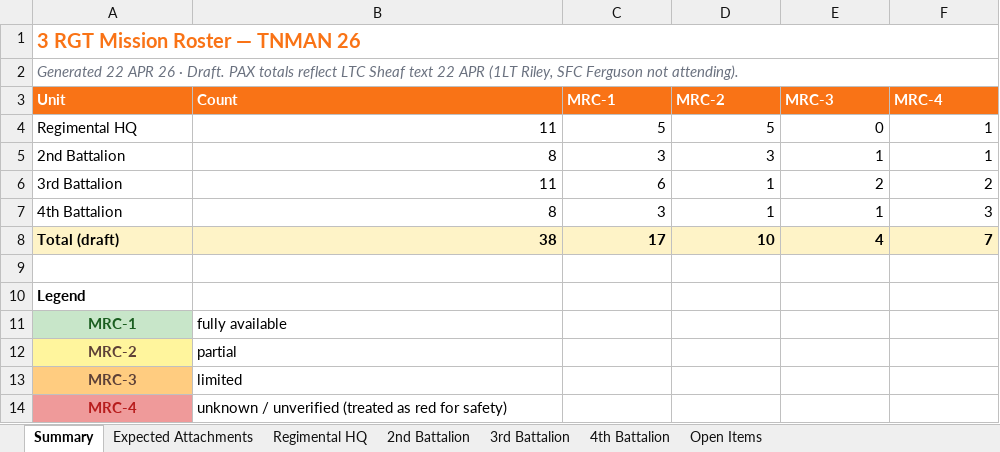
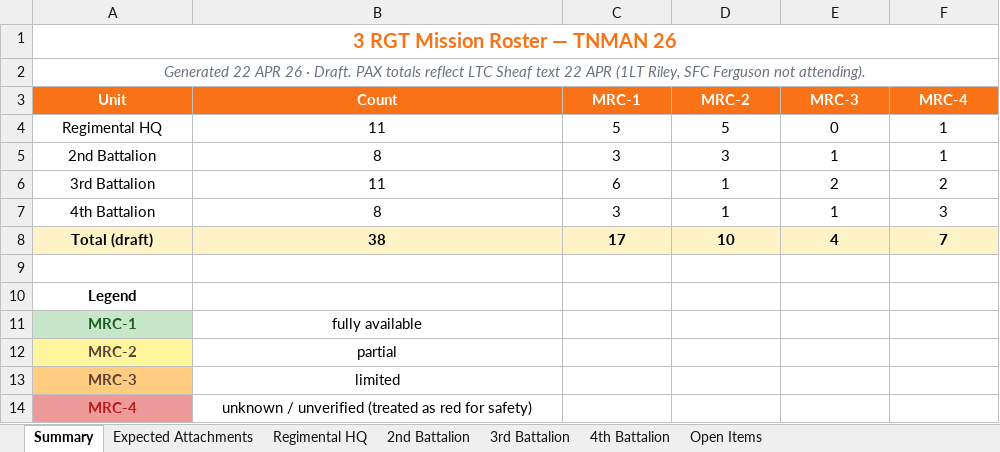
Before and after one commit to TreyOverton/tnman-2026, an Excel workbook: site/docs/source/Mission-Roster-TNMAN-26.xlsx, sheet Summary, drawn as a sheet; values as stored, in another font and other column widths than the file's, no borders; the diff names each change by its address in the sheet, - before the commit and + after, or states it on an @@ line.

```diff
--- a/site/docs/source/Mission-Roster-TNMAN-26.xlsx (sheet Summary)
+++ b/site/docs/source/Mission-Roster-TNMAN-26.xlsx (sheet Summary)
-A1:A2 alignment: left
+A1:A2 alignment: center
-A3:F3 alignment: left
+A3:F3 alignment: center
-A4:A8 alignment: left
+A4:A8 alignment: center
-B4:F8 alignment: right
+B4:F8 alignment: center
-A10 alignment: left
+A10 alignment: center
-B11:B14 alignment: left
+B11:B14 alignment: center
```
Also changed, not shown: sheet 2nd Battalion, sheet 3rd Battalion, sheet 4th Battalion, sheet Regimental HQ, site/docs/source/TPFDD-Ops-Sequence.xlsx, 8 other files.
